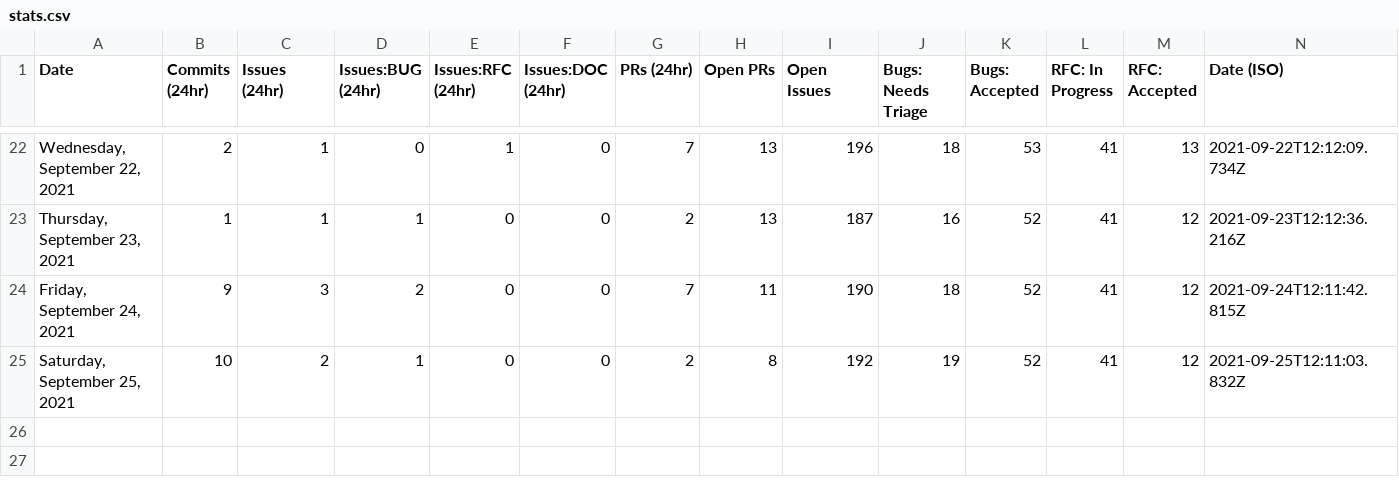
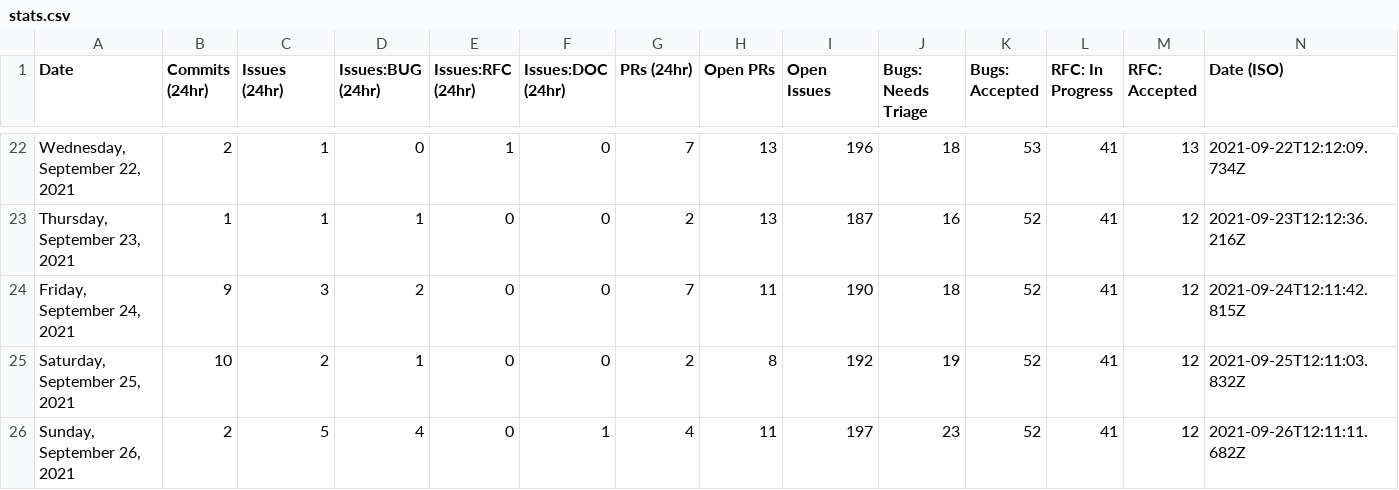
Before and after one commit to sj-rai/astro, a CSV file: scripts/stats/stats.csv, drawn as a sheet; only a part is shown, gaps mark what is left out; the diff names each change by its address in the sheet, - before the commit and + after, or states it on an @@ line.

```diff
--- a/scripts/stats/stats.csv
+++ b/scripts/stats/stats.csv
+row 26: Sunday, September 26, 2021 | 2 | 5 | 4 | 0 | 1 | 4 | 11 | 197 | 23 | 52 | 41 | 12 | 2021-09-26T12:11:11.682Z
```
